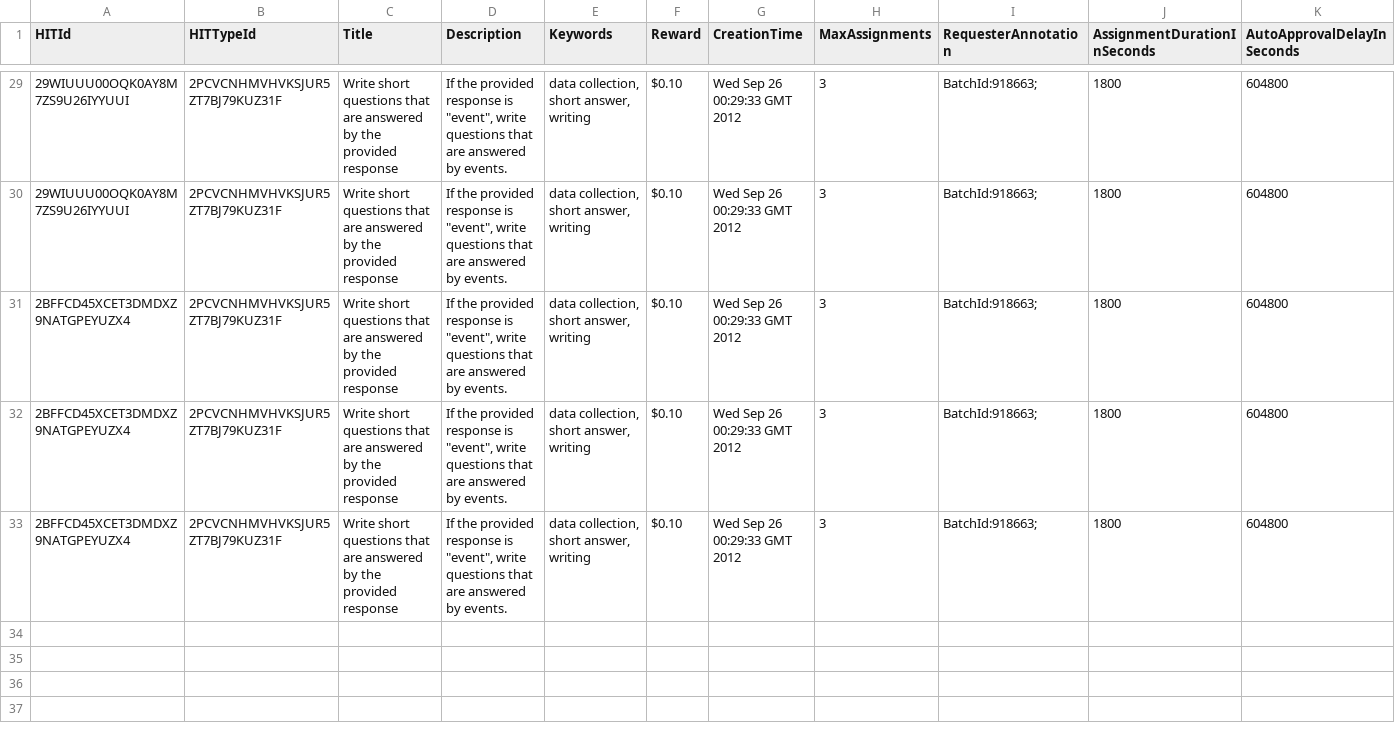
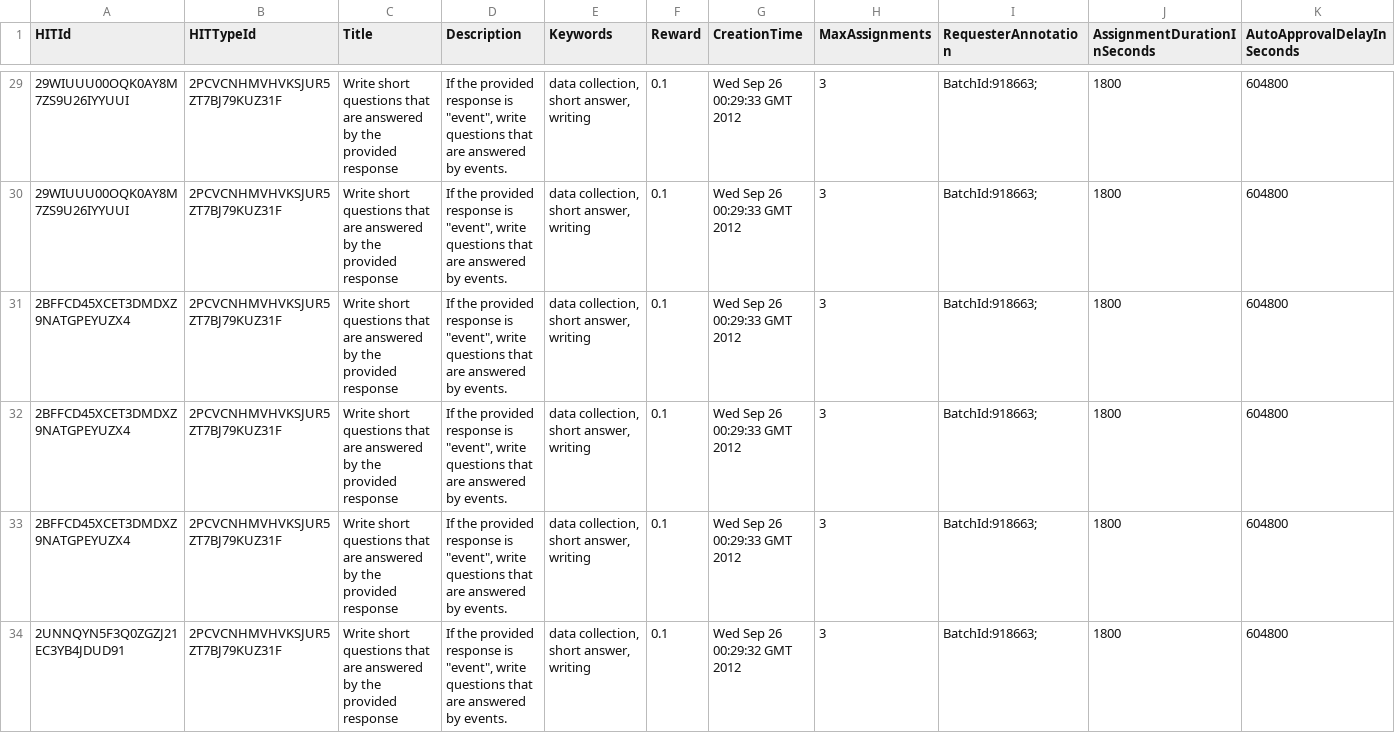
Before and after one commit to daksh-ddt/Factoid-Question-Answering, a CSV file: corpora/in/mturk_results_2.csv, drawn as a sheet; only a part is shown, gaps mark what is left out; rows hold the shown columns only; the diff covers the shown part only; the diff names each change by its address in the sheet, - before the commit and + after, or states it on an @@ line.

```diff
--- a/corpora/in/mturk_results_2.csv
+++ b/corpora/in/mturk_results_2.csv
-F29:F33 (Reward): $0.10
+F29:F33 (Reward): 0.1
+row 34: 2UNNQYN5F3Q0ZGZJ21EC3YB4JDUD91 | 2PCVCNHMVHVKSJUR5ZT7BJ79KUZ31F | Write short questions that are answered by the provided response | If the provided response is "event", write questions that are answered by events. | data collection, short answer, writing | 0.1 | Wed Sep 26 00:29:32 GMT 2012 | 3 | BatchId:918663; | 1800 | 604800
```
Also changed, not shown: 27 edited cells elsewhere in this file, 4 other files.
